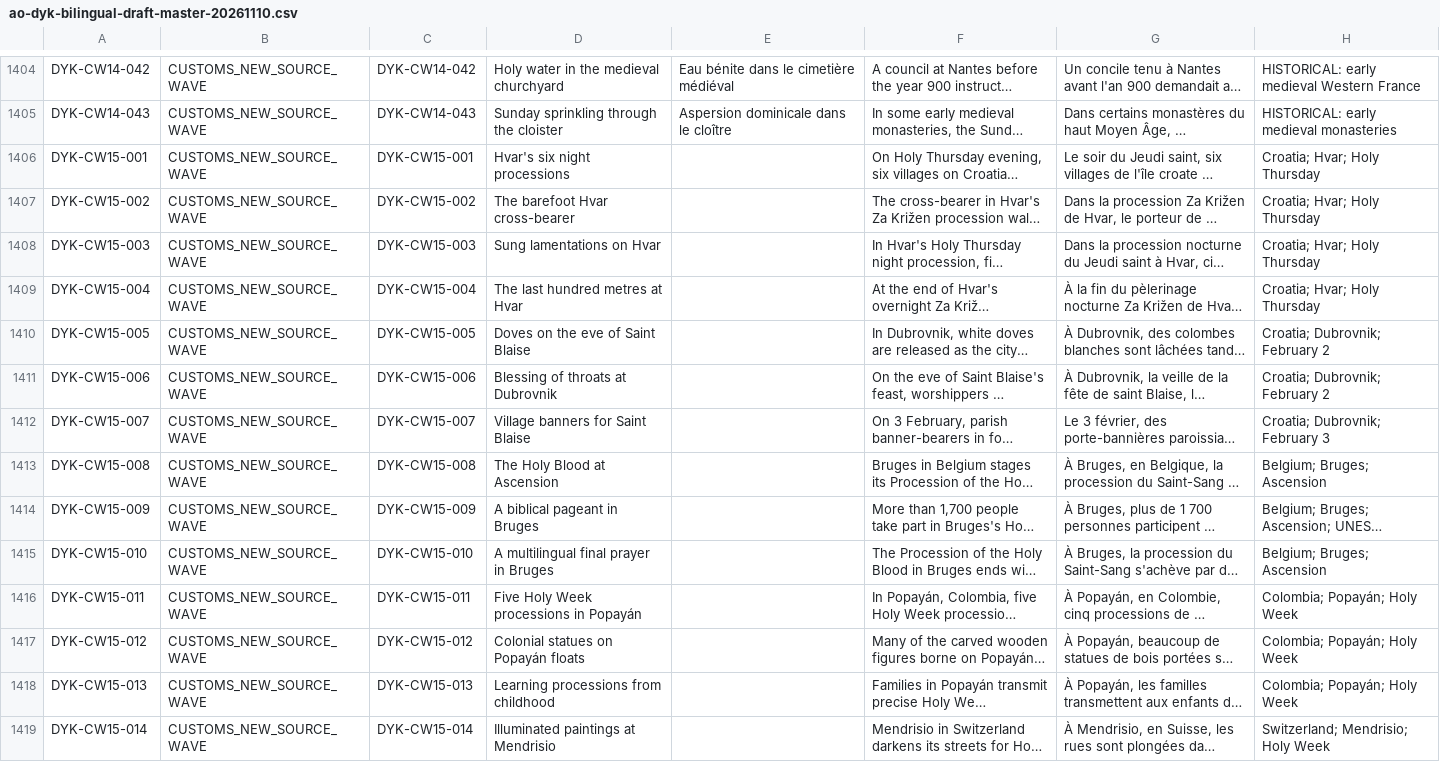
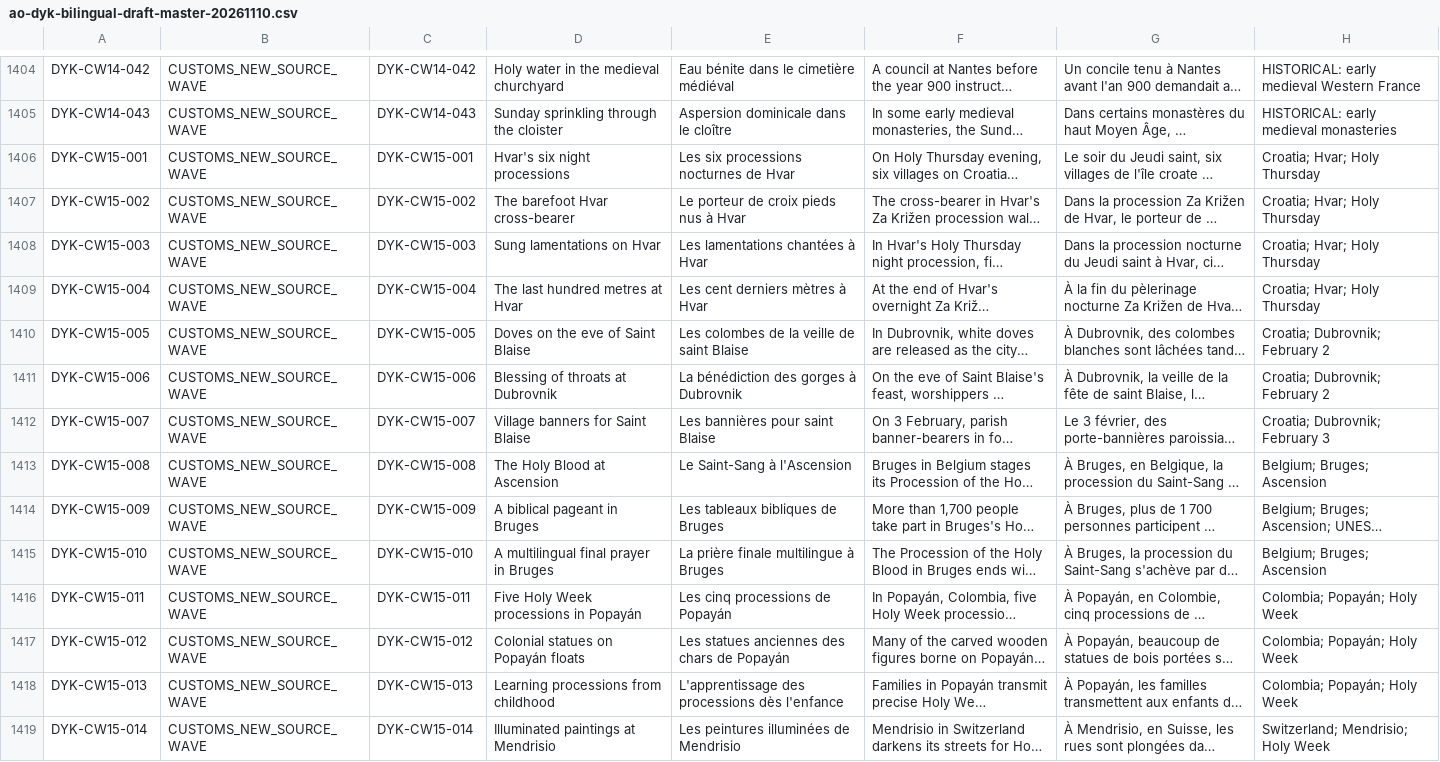
Before and after one commit to Fulcanelli13/ad-orientem, a CSV file: data/research/did-you-know/registry/ao-dyk-bilingual-draft-master-20261110.csv, drawn as a sheet; only a part is shown, gaps mark what is left out; long unchanged cells end in …; the diff covers the shown part only; the diff names each change by its address in the sheet, - before the commit and + after, or states it on an @@ line.

Commit message:
research(dyk): complete French topic titles for Wave 15 and minor copy corrections

```diff
--- a/data/research/did-you-know/registry/ao-dyk-bilingual-draft-master-20261110.csv
+++ b/data/research/did-you-know/registry/ao-dyk-bilingual-draft-master-20261110.csv
-E1406: (empty)
+E1406: Les six processions nocturnes de Hvar
-E1407: (empty)
+E1407: Le porteur de croix pieds nus à Hvar
-E1408: (empty)
+E1408: Les lamentations chantées à Hvar
-E1409: (empty)
+E1409: Les cent derniers mètres à Hvar
-E1410: (empty)
+E1410: Les colombes de la veille de saint Blaise
-E1411: (empty)
+E1411: La bénédiction des gorges à Dubrovnik
-E1412: (empty)
+E1412: Les bannières pour saint Blaise
-E1413: (empty)
+E1413: Le Saint-Sang à l'Ascension
-E1414: (empty)
+E1414: Les tableaux bibliques de Bruges
-E1415: (empty)
+E1415: La prière finale multilingue à Bruges
-E1416: (empty)
+E1416: Les cinq processions de Popayán
-E1417: (empty)
+E1417: Les statues anciennes des chars de Popayán
-E1418: (empty)
+E1418: L'apprentissage des processions dès l'enfance
-E1419: (empty)
+E1419: Les peintures illuminées de Mendrisio
```
Also changed, not shown: 78 edited cells elsewhere in this file.
